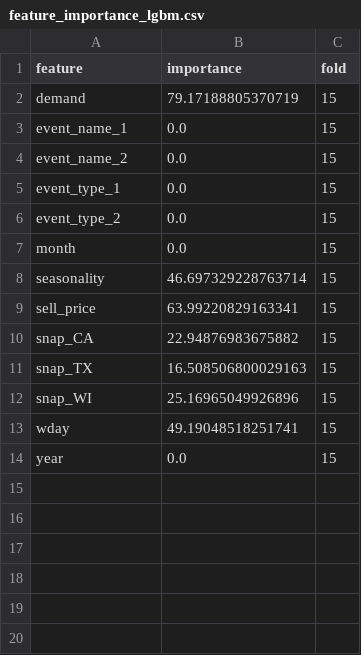
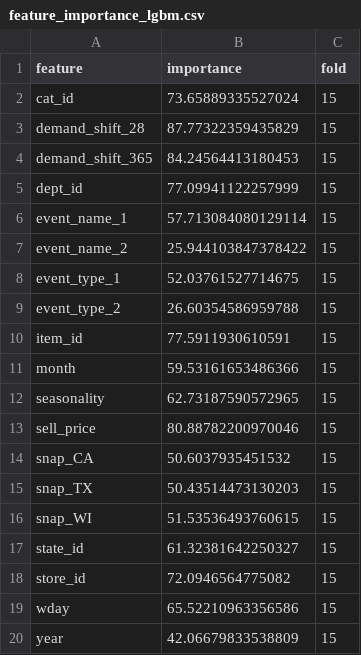
Before and after one commit to MitsuruFujiwara/M5-Forecasting-Accuracy, a CSV file: imp/feature_importance_lgbm.csv, drawn as a sheet.

```diff
--- a/imp/feature_importance_lgbm.csv
+++ b/imp/feature_importance_lgbm.csv
@@ -1,14 +1,20 @@
 feature,importance,fold
-demand,79.17188805370719,15
-event_name_1,0.0,15
-event_name_2,0.0,15
-event_type_1,0.0,15
-event_type_2,0.0,15
-month,0.0,15
-seasonality,46.697329228763714,15
-sell_price,63.99220829163341,15
-snap_CA,22.94876983675882,15
-snap_TX,16.508506800029163,15
-snap_WI,25.16965049926896,15
-wday,49.19048518251741,15
-year,0.0,15
+cat_id,73.65889335527024,15
+demand_shift_28,87.77322359435829,15
+demand_shift_365,84.24564413180453,15
+dept_id,77.09941122257999,15
+event_name_1,57.713084080129114,15
+event_name_2,25.944103847378422,15
+event_type_1,52.03761527714675,15
+event_type_2,26.60354586959788,15
+item_id,77.5911930610591,15
+month,59.53161653486366,15
+seasonality,62.73187590572965,15
+sell_price,80.88782200970046,15
+snap_CA,50.6037935451532,15
+snap_TX,50.43514473130203,15
+snap_WI,51.53536493760615,15
+state_id,61.32381642250327,15
+store_id,72.0946564775082,15
+wday,65.52210963356586,15
+year,42.06679833538809,15
```
Also changed, not shown: 8 other files.
